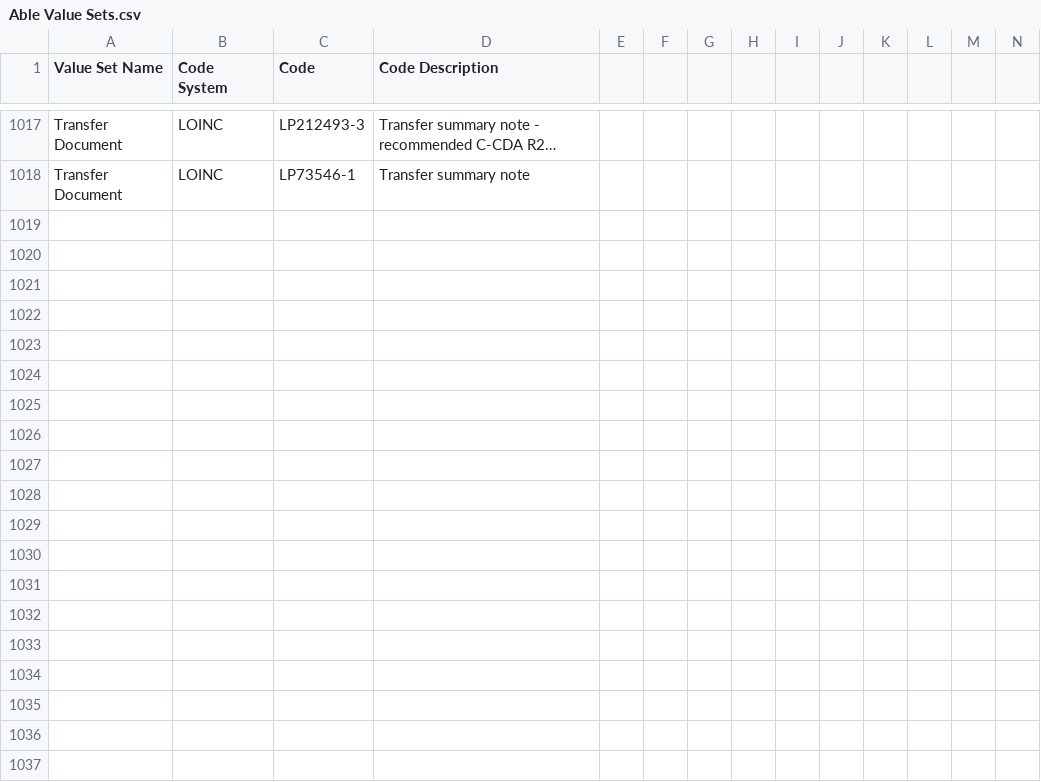
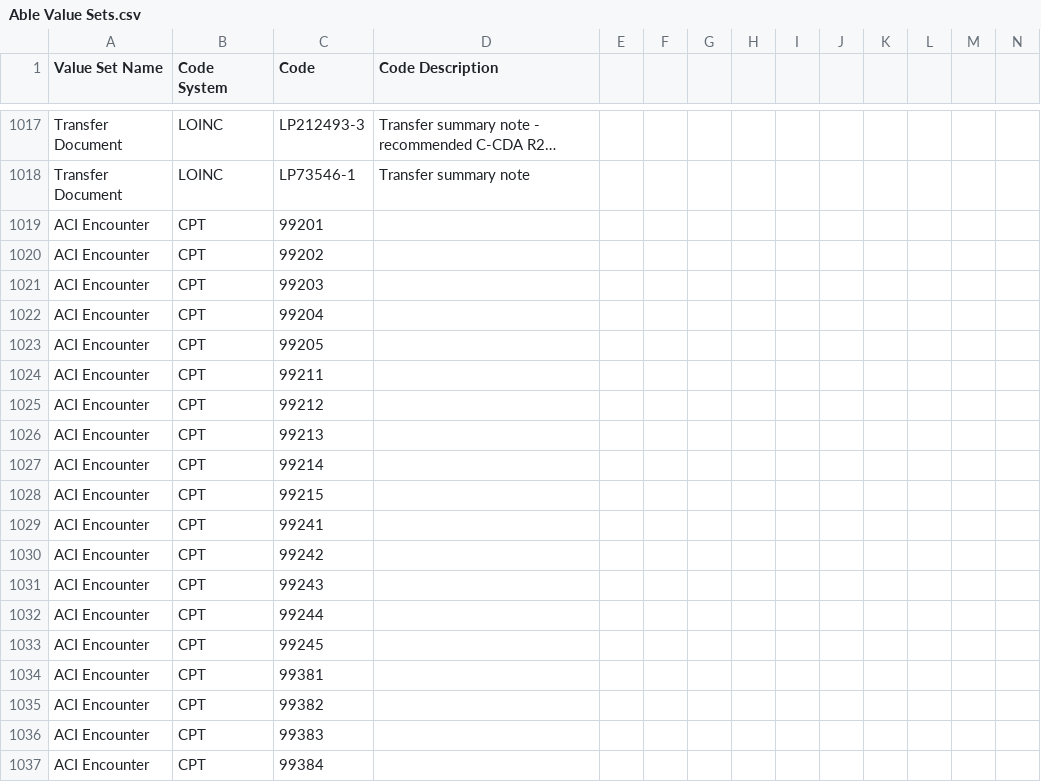
Before and after one commit to hpmsnell/measures, a CSV file: value_sets/Able Value Sets.csv, drawn as a sheet; only a part is shown, gaps mark what is left out; long unchanged cells end in …; rows hold the shown columns only; the diff covers the shown part only; the diff names each change by its address in the sheet, - before the commit and + after, or states it on an @@ line.

Commit message:
Add ACI PPA value sets to Able

```diff
--- a/value_sets/Able Value Sets.csv
+++ b/value_sets/Able Value Sets.csv
+row 1019: ACI Encounter | CPT | 99201
+row 1020: ACI Encounter | CPT | 99202
+row 1021: ACI Encounter | CPT | 99203
+row 1022: ACI Encounter | CPT | 99204
+row 1023: ACI Encounter | CPT | 99205
+row 1024: ACI Encounter | CPT | 99211
+row 1025: ACI Encounter | CPT | 99212
+row 1026: ACI Encounter | CPT | 99213
+row 1027: ACI Encounter | CPT | 99214
+row 1028: ACI Encounter | CPT | 99215
+row 1029: ACI Encounter | CPT | 99241
+row 1030: ACI Encounter | CPT | 99242
+row 1031: ACI Encounter | CPT | 99243
+row 1032: ACI Encounter | CPT | 99244
+row 1033: ACI Encounter | CPT | 99245
+row 1034: ACI Encounter | CPT | 99381
+row 1035: ACI Encounter | CPT | 99382
+row 1036: ACI Encounter | CPT | 99383
+row 1037: ACI Encounter | CPT | 99384
```
Also changed, not shown: 26 added rows and 1 edited cell elsewhere in this file.
